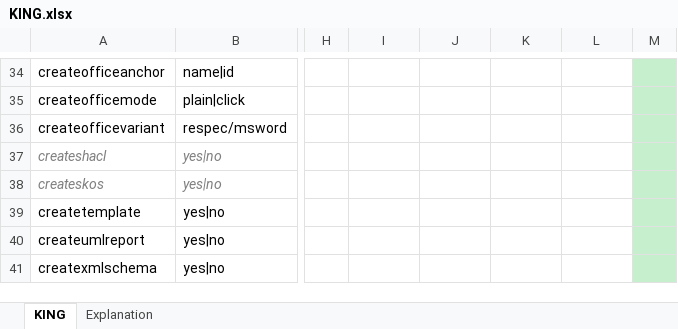
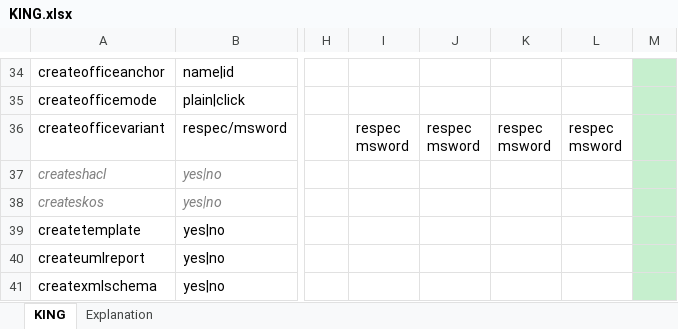
Before and after one commit to Imvertor/Imvertor-Maven, an Excel workbook: src/main/resources/input/KING/props/KING.xlsx, sheet KING, drawn as a sheet; only a part is shown, gaps mark what is left out; values as stored, in another font and other column widths than the file's, no borders; ↵ is a line break in a cell; the diff names each change by its address in the sheet, - before the commit and + after, or states it on an @@ line.

Commit message:
Eerste aanpassingen voor Respec generatie

```diff
--- a/src/main/resources/input/KING/props/KING.xlsx (sheet KING)
+++ b/src/main/resources/input/KING/props/KING.xlsx (sheet KING)
-I36: (empty)
+I36: respec ↵ msword
-J36: (empty)
+J36: respec ↵ msword
-K36: (empty)
+K36: respec ↵ msword
-L36: (empty)
+L36: respec ↵ msword
```
Also changed, not shown: 2 other files.
